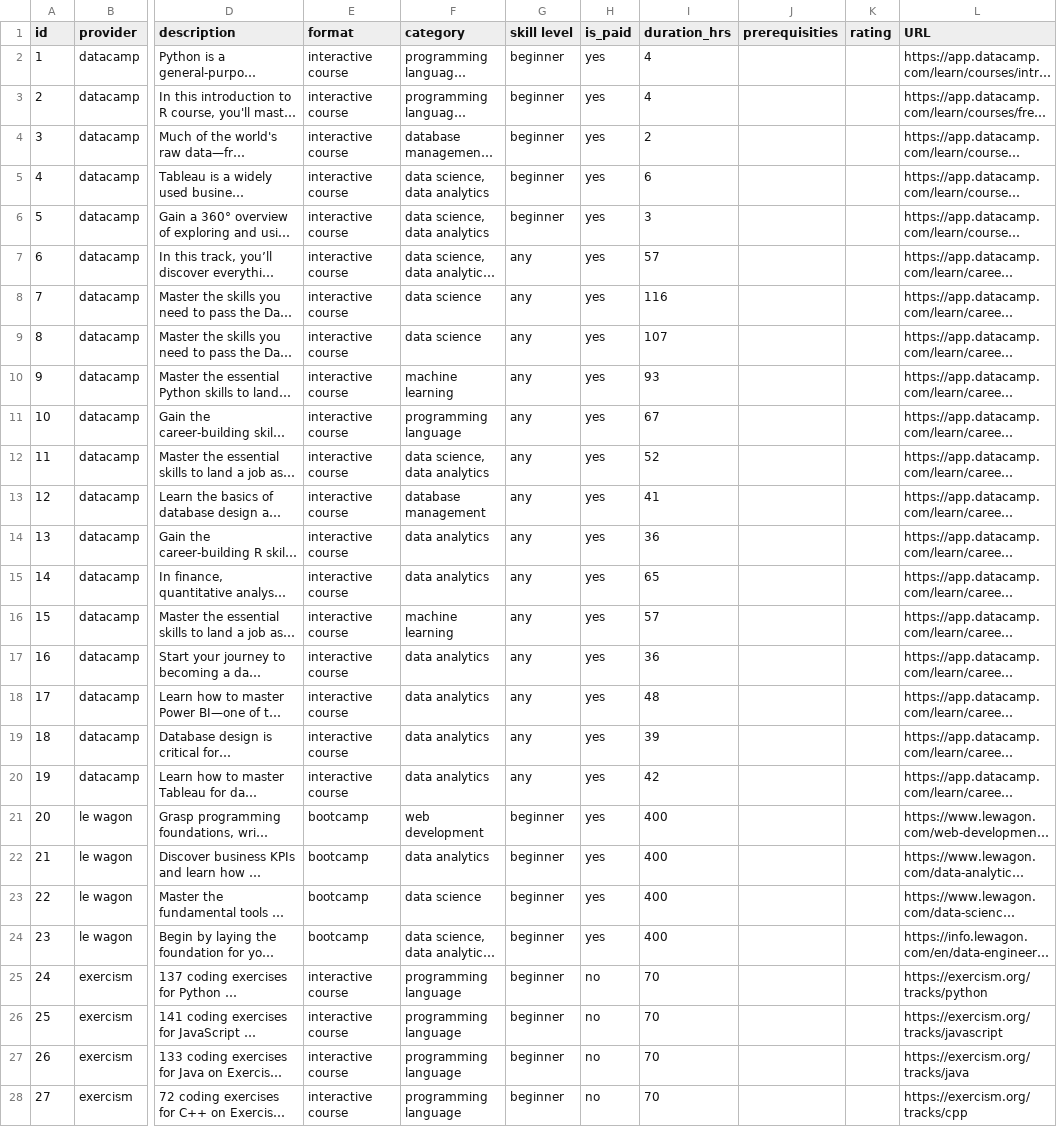
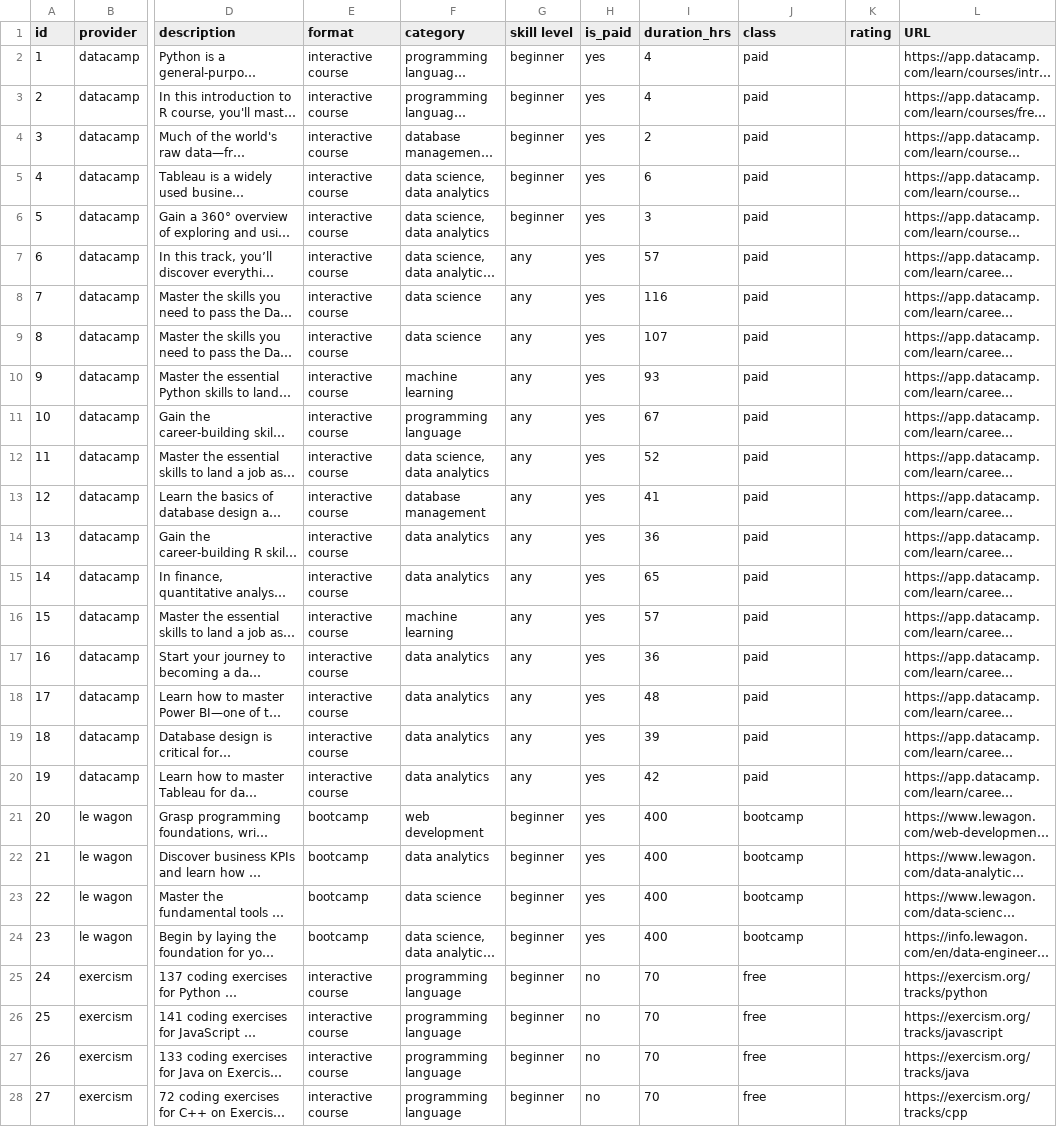
Before and after one commit to munmar/resource_recommender, a CSV file: backend/data/resources_data.csv, drawn as a sheet; only a part is shown, gaps mark what is left out; long unchanged cells end in …; the diff covers the shown part only; the diff names each change by its address in the sheet, - before the commit and + after, or states it on an @@ line.

```diff
--- a/backend/data/resources_data.csv
+++ b/backend/data/resources_data.csv
-J1: prerequisities
+J1: class
-J2:J20 (class): (empty)
+J2:J20 (class): paid
-J21:J24 (class): (empty)
+J21:J24 (class): bootcamp
-J25:J28 (class): (empty)
+J25:J28 (class): free
```
Also changed, not shown: 117 edited cells elsewhere in this file, backend/data/processed_resources_data.csv.
